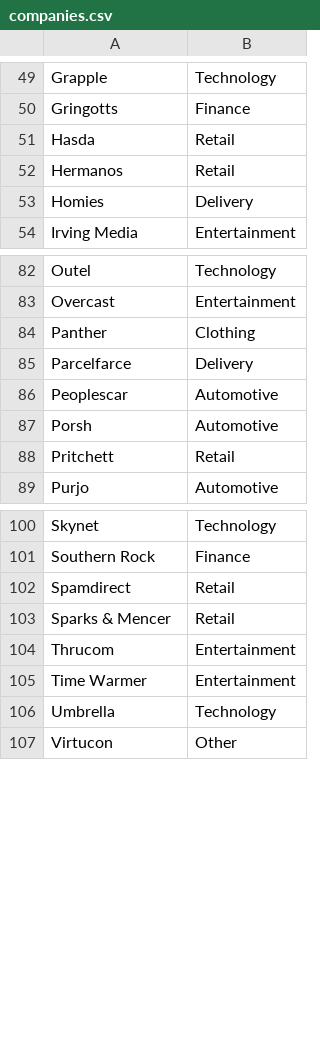
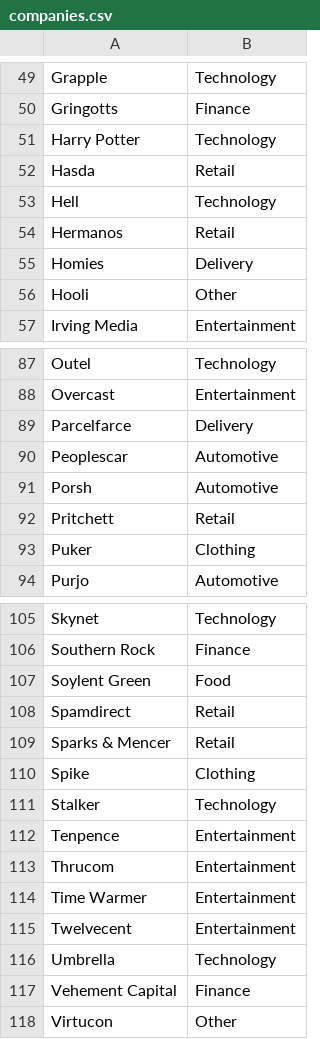
Before and after one commit to briang/fictional-company-names, a CSV file: companies.csv, drawn as a sheet; only a part is shown, gaps mark what is left out; removed rows and columns are numbered as before the commit, all else as after; the diff covers the shown part only; the diff names each change by its address in the sheet, - before the commit and + after, or states it on an @@ line.

Commit message:
add more companies (127 total)

```diff
--- a/companies.csv
+++ b/companies.csv
+row 51: Harry Potter | Technology
+row 53: Hell | Technology
+row 56: Hooli | Other
-row 84: Panther | Clothing
+row 93: Puker | Clothing
+row 107: Soylent Green | Food
+row 110: Spike | Clothing
+row 111: Stalker | Technology
+row 112: Tenpence | Entertainment
+row 115: Twelvecent | Entertainment
+row 117: Vehement Capital | Finance
```
Also changed, not shown: 2 added rows elsewhere in this file.
